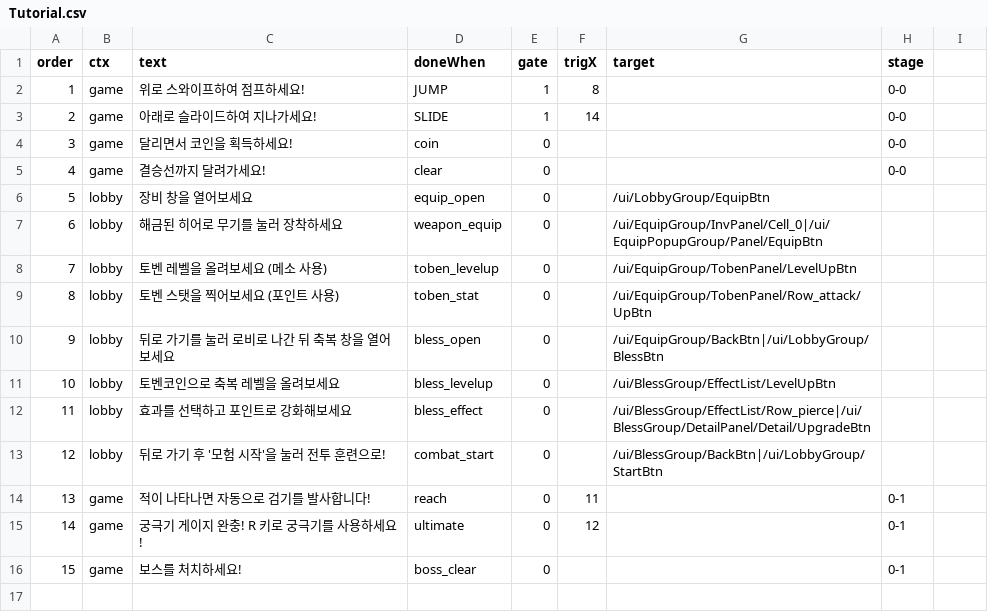
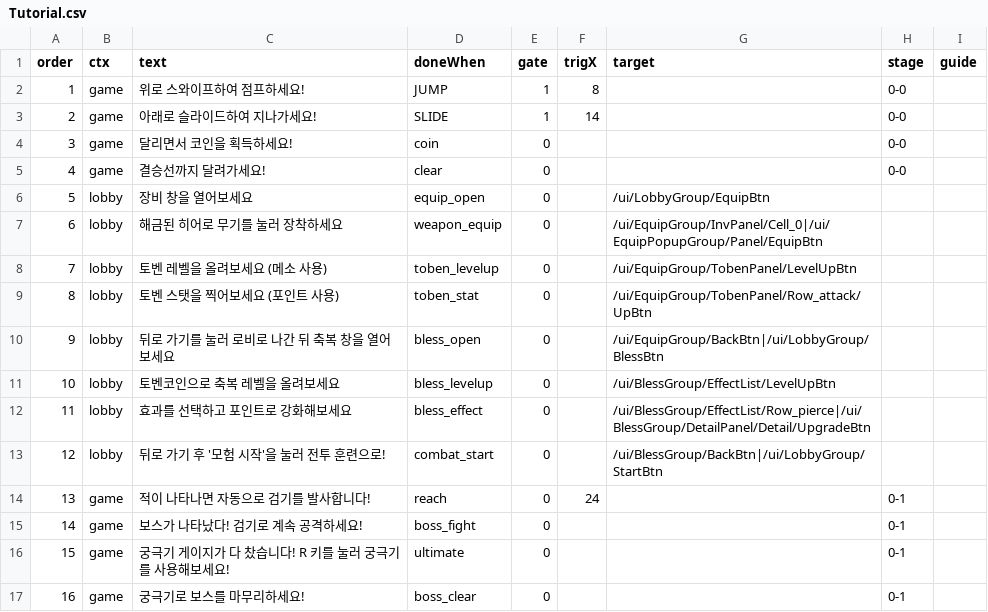
Before and after one commit to PodoSae/TobenRun, a CSV file: RootDesk/MyDesk/RunGame/Tutorial.csv, drawn as a sheet; addresses are those after the commit; the diff names each change by its address in the sheet, - before the commit and + after, or states it on an @@ line.

```diff
--- a/RootDesk/MyDesk/RunGame/Tutorial.csv
+++ b/RootDesk/MyDesk/RunGame/Tutorial.csv
-I1: (empty)
+I1: guide
-F14 (trigX): 11
+F14 (trigX): 24
+row 15: 14 | game | 보스가 나타났다! 검기로 계속 공격하세요! | boss_fight | 0 |  |  | 0-1
@@ column A (order) renumbered from row 16 down @@
-C16 (text): 궁극기 게이지 완충! R 키로 궁극기를 사용하세요!
+C16 (text): 궁극기 게이지가 다 찼습니다! R 키를 눌러 궁극기를 사용해보세요!
-F16 (trigX): 12
+F16 (trigX): (empty)
-C17 (text): 보스를 처치하세요!
+C17 (text): 궁극기로 보스를 마무리하세요!
```
Also changed, not shown: RootDesk/MyDesk/Data/MonsterTable.csv, RootDesk/MyDesk/RunGame/Course0_1.csv, 11 other files.
